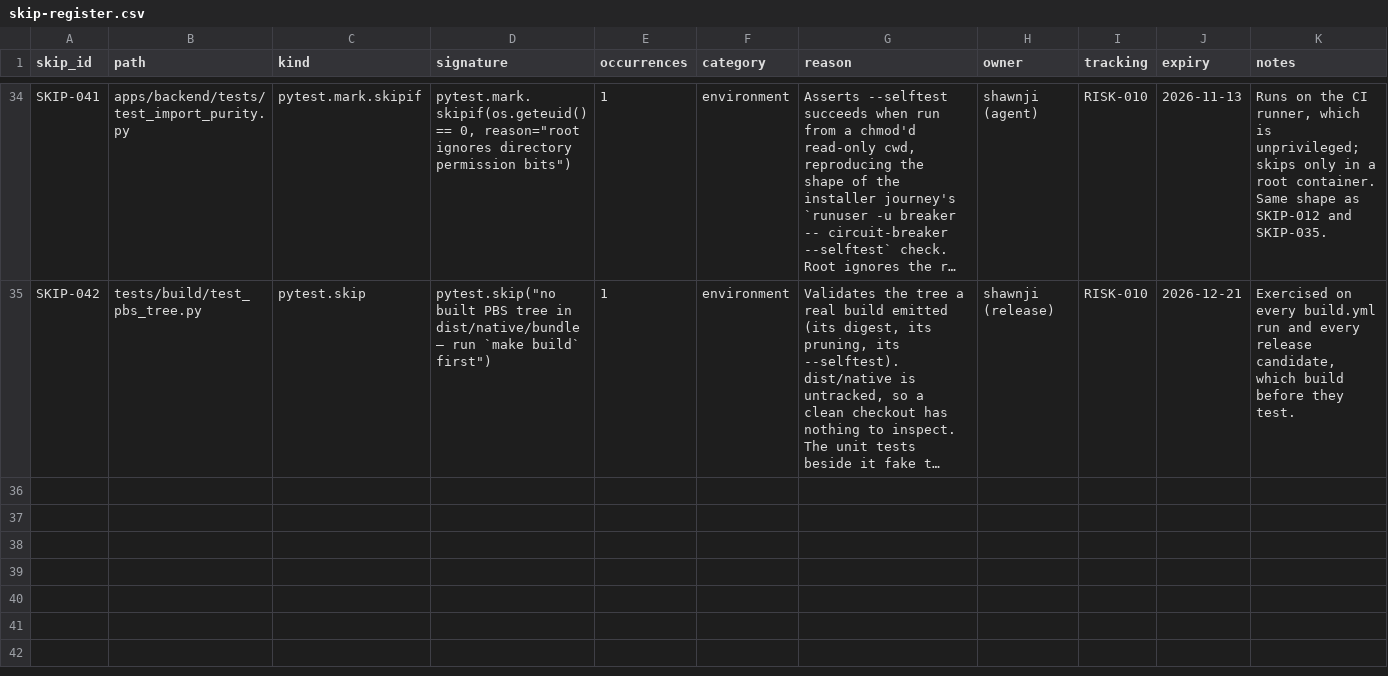
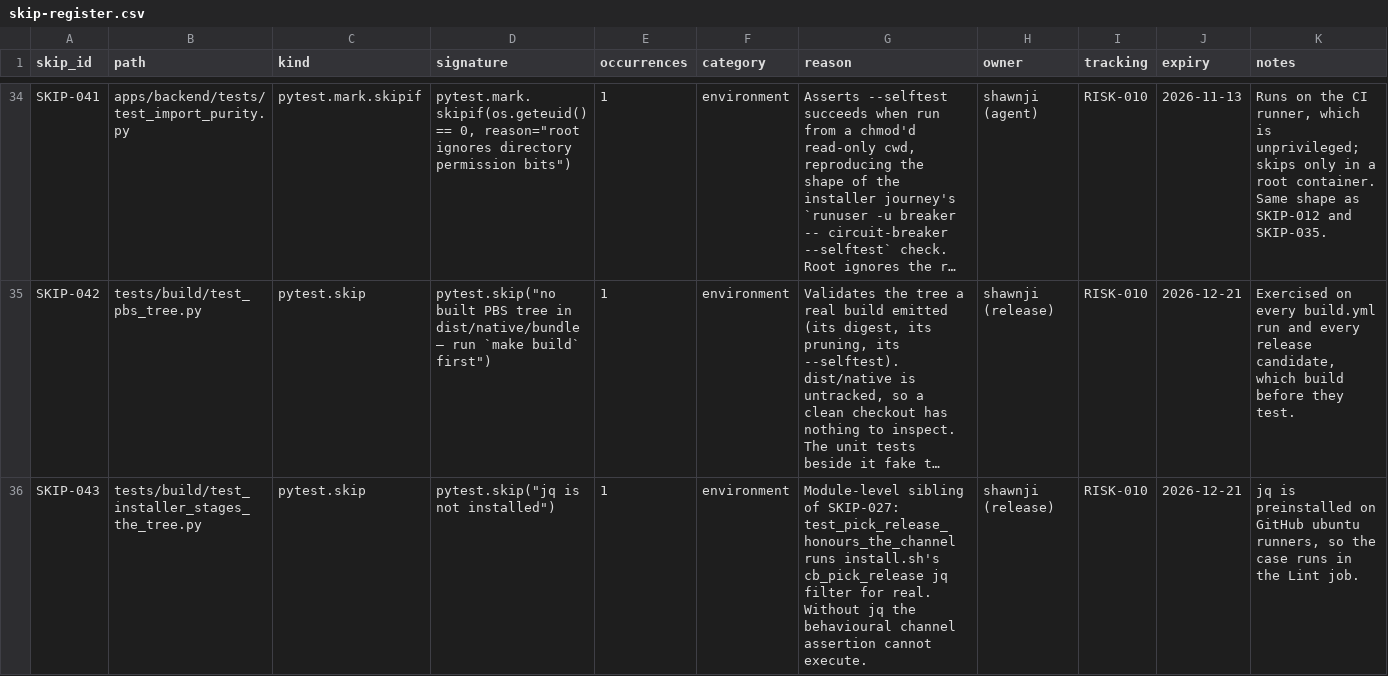
Before and after one commit to BlkLeg/CircuitBreaker, a CSV file: specs/1.0.0/release-control/skip-register.csv, drawn as a sheet; only a part is shown, gaps mark what is left out; long unchanged cells end in …; the diff names each change by its address in the sheet, - before the commit and + after, or states it on an @@ line.

```diff
--- a/specs/1.0.0/release-control/skip-register.csv
+++ b/specs/1.0.0/release-control/skip-register.csv
+row 36: SKIP-043 | tests/build/test_installer_stages_the_tree.py | pytest.skip | pytest.skip("jq is not installed") | 1 | environment | Module-level sibling of SKIP-027: test_pick_release_honours_the_channel runs install.sh's cb_pick_release jq filter for real. Without jq the behavioural channel assertion cannot execute. | shawnji (release) | RISK-010 | 2026-12-21 | jq is preinstalled on GitHub ubuntu runners, so the case runs in the Lint job.
```
Also changed, not shown: 6 other files.
